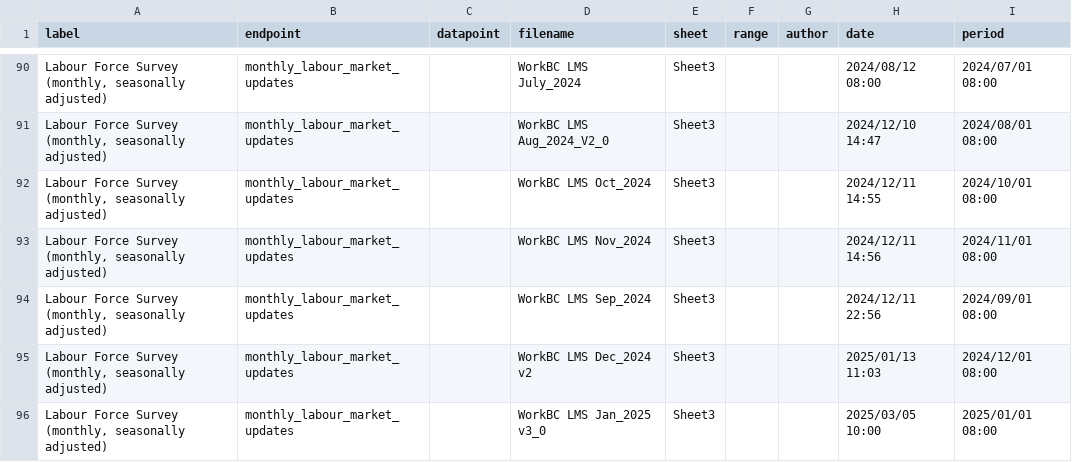
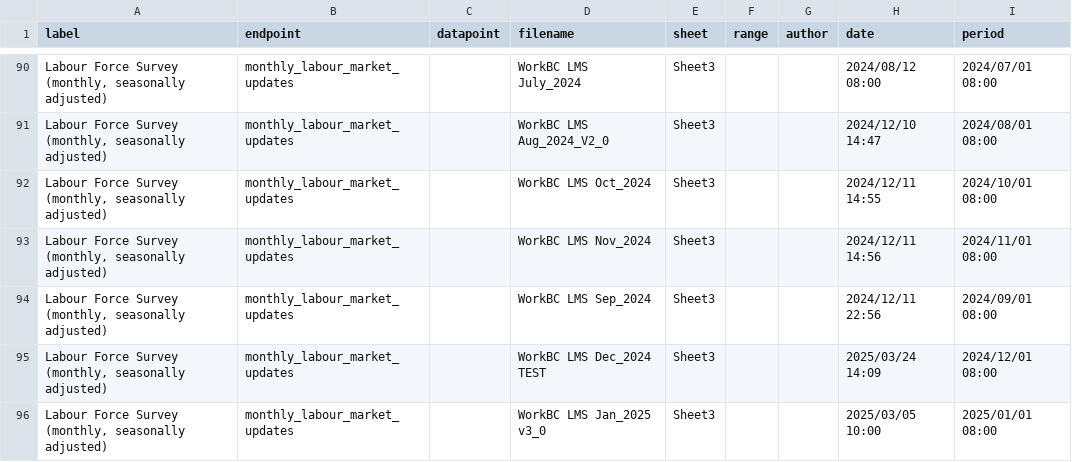
Before and after one commit to bcgov/workbc-ssot, a CSV file: migration/load/sources.csv, drawn as a sheet; only a part is shown, gaps mark what is left out.

Commit message:
[AUTO] Testing WBCAMS-800 [AMS-WorkBC.ca] - LMMU Date updates cache clearing requirements
Files changed:
M	migration/load/sources.csv
M	migration/load/updates/monthly_labour_market_updates_2024_12.csv
M	ssot-full.sql
M	ssot-full.sql.gz

```diff
--- a/migration/load/sources.csv
+++ b/migration/load/sources.csv
@@ -94,3 +94,3 @@
 "Labour Force Survey (monthly, seasonally adjusted)","monthly_labour_market_updates",,"WorkBC LMS Sep_2024","Sheet3",,,"2024/12/11 22:56","2024/09/01 08:00"
-"Labour Force Survey (monthly, seasonally adjusted)","monthly_labour_market_updates",,"WorkBC LMS Dec_2024 v2","Sheet3",,,"2025/01/13 11:03","2024/12/01 08:00"
+"Labour Force Survey (monthly, seasonally adjusted)","monthly_labour_market_updates",,"WorkBC LMS Dec_2024 TEST","Sheet3",,,"2025/03/24 14:09","2024/12/01 08:00"
 "Labour Force Survey (monthly, seasonally adjusted)","monthly_labour_market_updates",,"WorkBC LMS Jan_2025 v3_0","Sheet3",,,"2025/03/05 10:00","2025/01/01 08:00"
```
Also changed, not shown: migration/load/updates/monthly_labour_market_updates_2024_12.csv, 2 other files.
